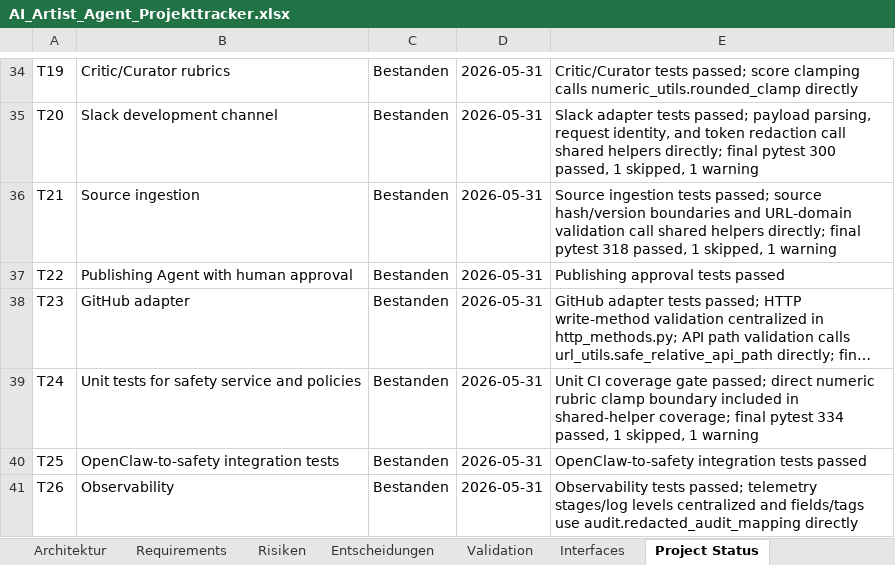
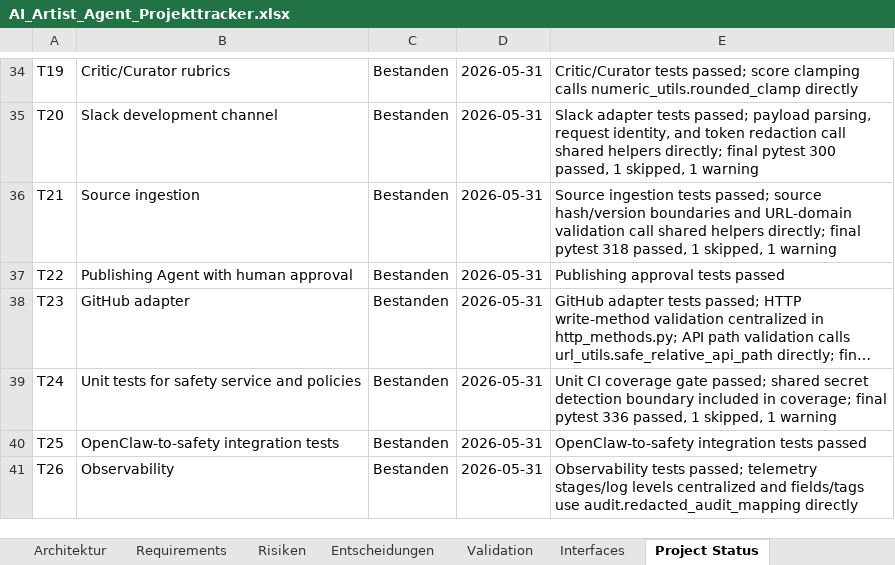
Before and after one commit to artprof964/AI-Artist, an Excel workbook: AI_Artist_Agent_Projekttracker.xlsx, sheet Project Status, drawn as a sheet; only a part is shown, gaps mark what is left out; long unchanged cells end in …; values as stored, in another font and other column widths than the file's, no borders; the diff covers the shown part only; the diff names each change by its address in the sheet, - before the commit and + after, or states it on an @@ line.

```diff
--- a/AI_Artist_Agent_Projekttracker.xlsx (sheet Project Status)
+++ b/AI_Artist_Agent_Projekttracker.xlsx (sheet Project Status)
-E39: …gate passed; direct numeric rubric clamp boundary included in shared-helper coverage; final pytest 334 passed, 1…
+E39: …gate passed; shared secret detection boundary included in coverage; final pytest 336 passed, 1…
```
Also changed, not shown: 2 edited cells elsewhere in this sheet, sheet Validation, sheet Detailplan, 10 other files.
